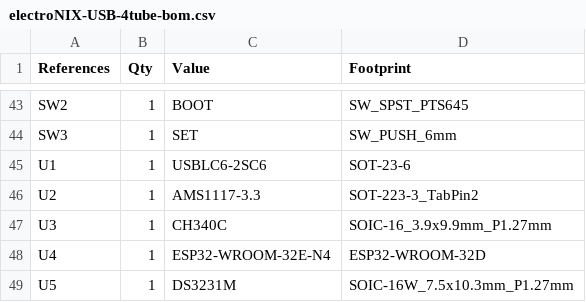
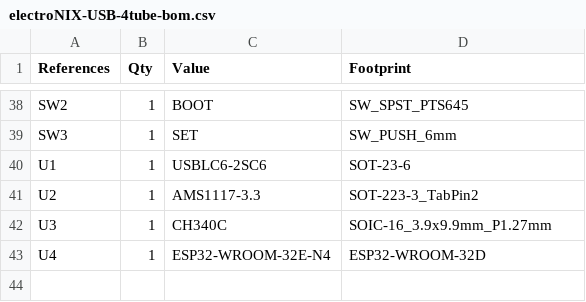
Before and after one commit to ScaleDIN/electroNIX-ESP32, a CSV file: hardware/electroNIX-USB/electroNIX-USB-4tube-bom.csv, drawn as a sheet; only a part is shown, gaps mark what is left out; removed rows and columns are numbered as before the commit, all else as after; the diff covers the shown part only; the diff names each change by its address in the sheet, - before the commit and + after, or states it on an @@ line.

```diff
--- a/hardware/electroNIX-USB/electroNIX-USB-4tube-bom.csv
+++ b/hardware/electroNIX-USB/electroNIX-USB-4tube-bom.csv
-row 49: U5 | 1 | DS3231M | SOIC-16W_7.5x10.3mm_P1.27mm
```
Also changed, not shown: 2 added rows, 7 removed rows and 24 edited cells elsewhere in this file, 10 other files.
